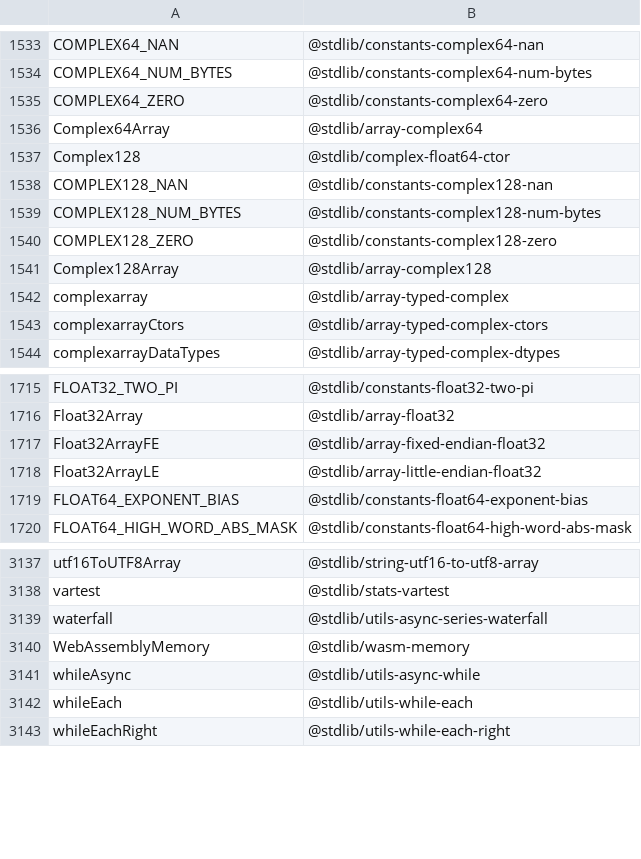
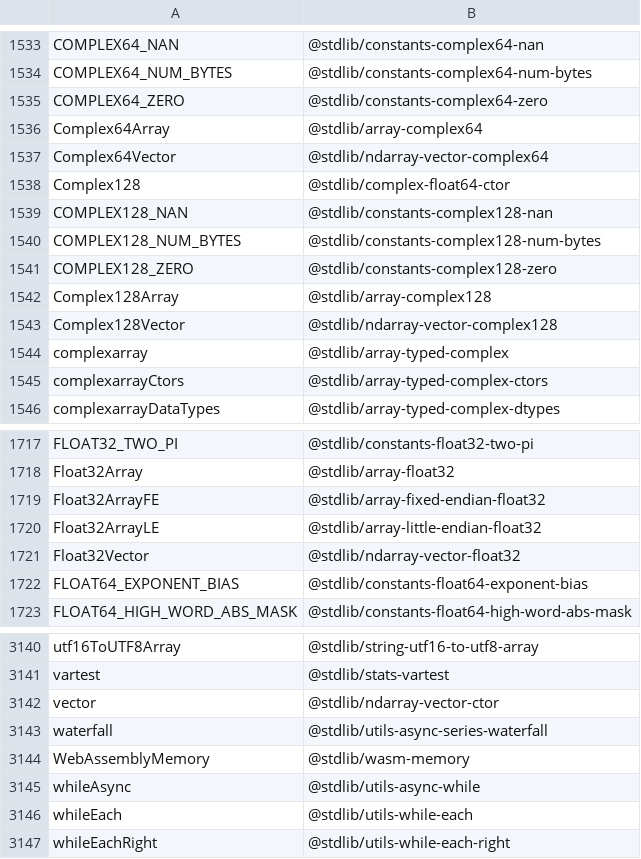
Before and after one commit to stdlib-js/namespace-alias2standalone, a CSV file: data/data.csv, drawn as a sheet; only a part is shown, gaps mark what is left out; the diff names each change by its address in the sheet, - before the commit and + after, or states it on an @@ line.

```diff
--- a/data/data.csv
+++ b/data/data.csv
+row 1537: Complex64Vector | @stdlib/ndarray-vector-complex64
+row 1543: Complex128Vector | @stdlib/ndarray-vector-complex128
+row 1721: Float32Vector | @stdlib/ndarray-vector-float32
+row 3142: vector | @stdlib/ndarray-vector-ctor
```
Also changed, not shown: 4 other files.
